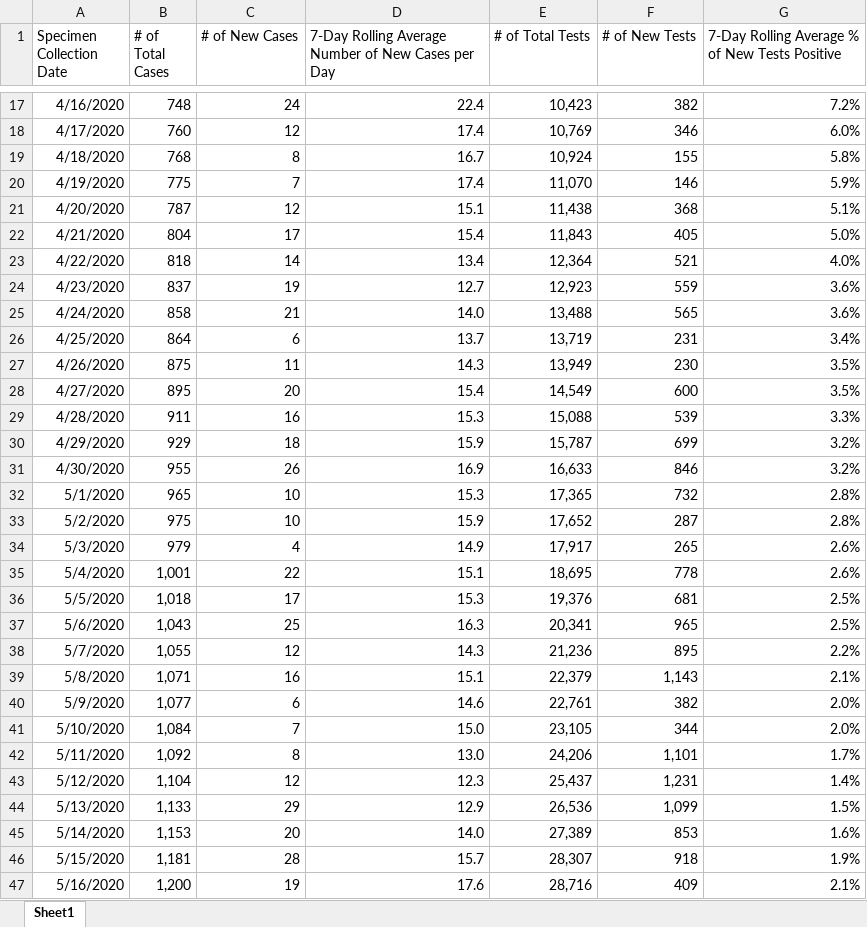
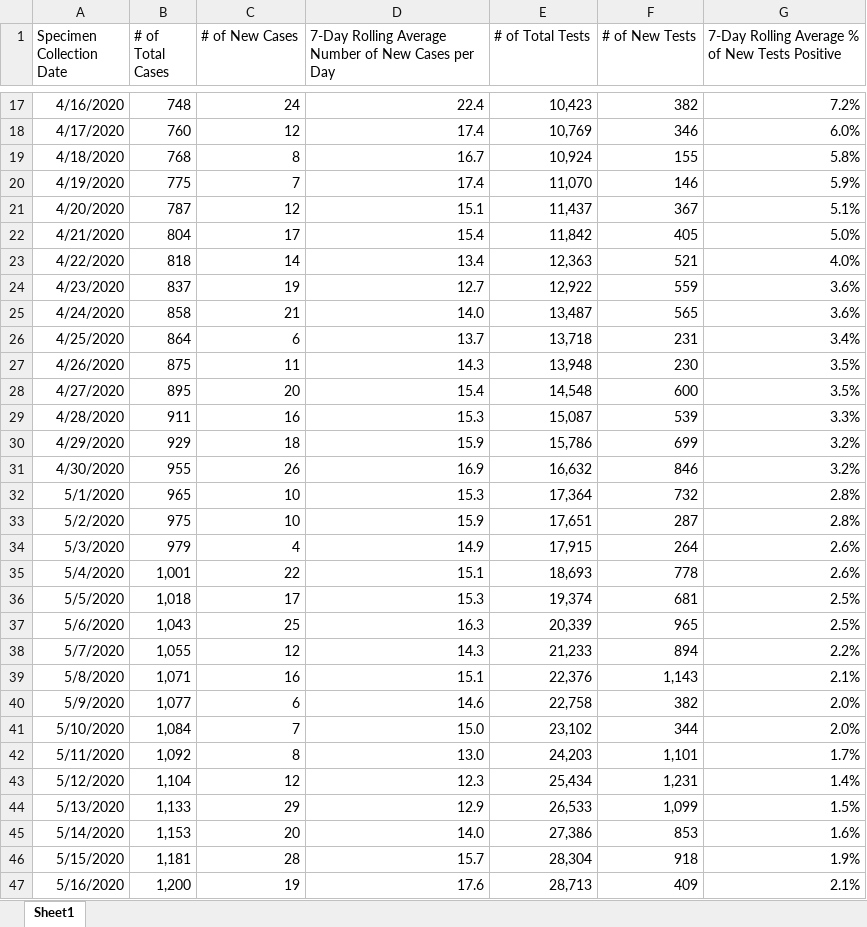
Before and after one commit to arorapankaj/tempRepo, an Excel workbook: contra_costa_county_testing.xlsx, sheet Sheet1, drawn as a sheet; only a part is shown, gaps mark what is left out; values as stored, in another font and other column widths than the file's, no borders; the diff covers the shown part only; the diff names each change by its address in the sheet, - before the commit and + after, or states it on an @@ line.

```diff
--- a/contra_costa_county_testing.xlsx (sheet Sheet1)
+++ b/contra_costa_county_testing.xlsx (sheet Sheet1)
-E21 (# of Total Tests): 11,438
+E21 (# of Total Tests): 11,437
-F21 (# of New Tests): 368
+F21 (# of New Tests): 367
-E22 (# of Total Tests): 11,843
+E22 (# of Total Tests): 11,842
-E23 (# of Total Tests): 12,364
+E23 (# of Total Tests): 12,363
-E24 (# of Total Tests): 12,923
+E24 (# of Total Tests): 12,922
-E25 (# of Total Tests): 13,488
+E25 (# of Total Tests): 13,487
-E26 (# of Total Tests): 13,719
+E26 (# of Total Tests): 13,718
-E27 (# of Total Tests): 13,949
+E27 (# of Total Tests): 13,948
-E28 (# of Total Tests): 14,549
+E28 (# of Total Tests): 14,548
-E29 (# of Total Tests): 15,088
+E29 (# of Total Tests): 15,087
-E30 (# of Total Tests): 15,787
+E30 (# of Total Tests): 15,786
-E31 (# of Total Tests): 16,633
+E31 (# of Total Tests): 16,632
-E32 (# of Total Tests): 17,365
+E32 (# of Total Tests): 17,364
-E33 (# of Total Tests): 17,652
+E33 (# of Total Tests): 17,651
-E34 (# of Total Tests): 17,917
+E34 (# of Total Tests): 17,915
-F34 (# of New Tests): 265
+F34 (# of New Tests): 264
-E35 (# of Total Tests): 18,695
+E35 (# of Total Tests): 18,693
-E36 (# of Total Tests): 19,376
+E36 (# of Total Tests): 19,374
-E37 (# of Total Tests): 20,341
+E37 (# of Total Tests): 20,339
-E38 (# of Total Tests): 21,236
+E38 (# of Total Tests): 21,233
-F38 (# of New Tests): 895
+F38 (# of New Tests): 894
-E39 (# of Total Tests): 22,379
+E39 (# of Total Tests): 22,376
-E40 (# of Total Tests): 22,761
+E40 (# of Total Tests): 22,758
-E41 (# of Total Tests): 23,105
+E41 (# of Total Tests): 23,102
-E42 (# of Total Tests): 24,206
+E42 (# of Total Tests): 24,203
-E43 (# of Total Tests): 25,437
+E43 (# of Total Tests): 25,434
-E44 (# of Total Tests): 26,536
+E44 (# of Total Tests): 26,533
-E45 (# of Total Tests): 27,389
+E45 (# of Total Tests): 27,386
-E46 (# of Total Tests): 28,307
+E46 (# of Total Tests): 28,304
-E47 (# of Total Tests): 28,716
+E47 (# of Total Tests): 28,713
```
Also changed, not shown: 1 added row and 220 edited cells elsewhere in this sheet, 3 other files.
